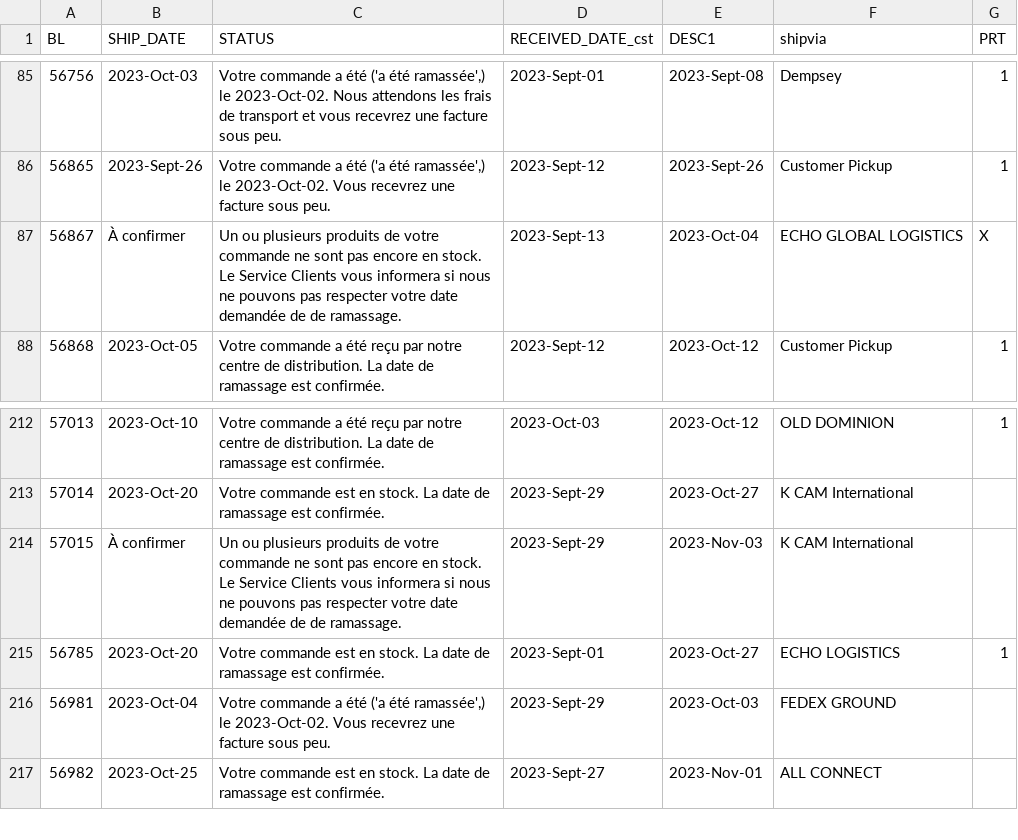
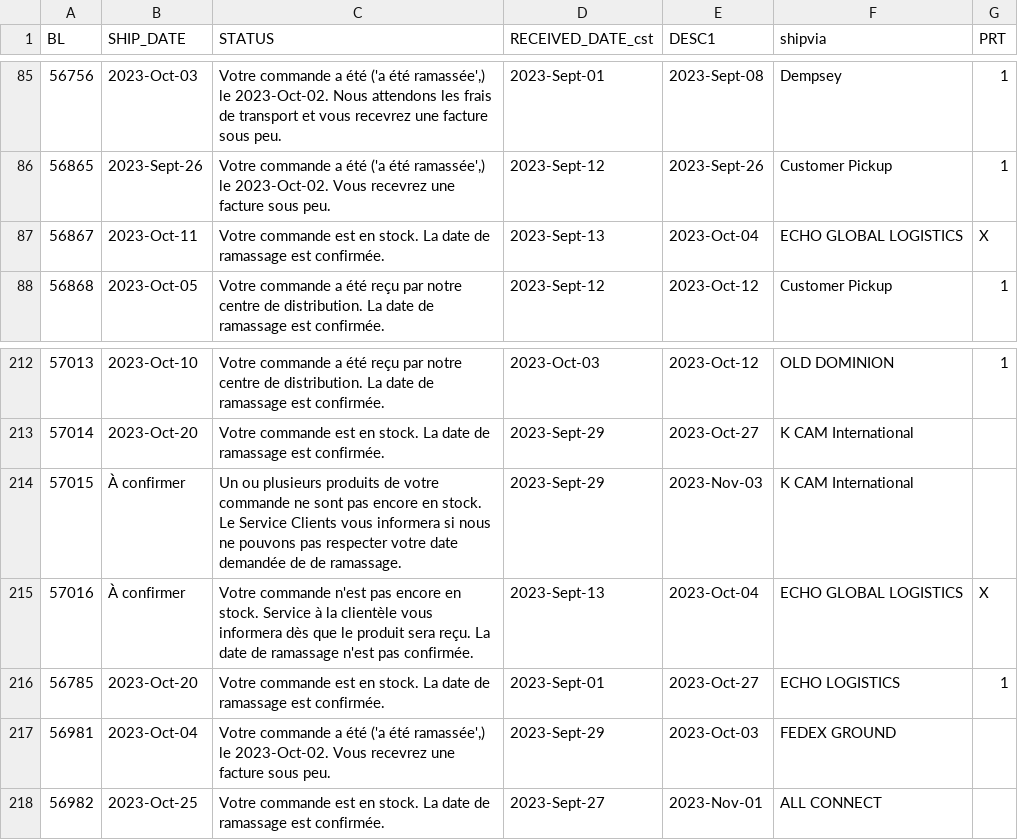
Before and after one commit to dempseysystems/dempseysystems.github.io, a CSV file: shipments-french - Dempsey US.csv, drawn as a sheet; only a part is shown, gaps mark what is left out.

```diff
--- a/shipments-french - Dempsey US.csv
+++ b/shipments-french - Dempsey US.csv
@@ -86,3 +86,3 @@ BL,SHIP_DATE,STATUS,RECEIVED_DATE_cst,DESC1,shipvia,PRT
 56865,2023-Sept-26,"Votre commande a été ('a été ramassée',) le 2023-Oct-02. Vous recevrez une facture sous peu.",2023-Sept-12,2023-Sept-26,Customer Pickup,1
-56867,À confirmer,Un ou plusieurs produits de votre commande ne sont pas encore en stock. Le Service Clients vous informera si nous ne pouvons pas respecter votre date demandée de de ramassage.,2023-Sept-13,2023-Oct-04,ECHO GLOBAL LOGISTICS,X
+56867,2023-Oct-11,Votre commande est en stock. La date de ramassage est confirmée.,2023-Sept-13,2023-Oct-04,ECHO GLOBAL LOGISTICS,X
 56868,2023-Oct-05,Votre commande a été reçu par notre centre de distribution. La date de ramassage est confirmée.,2023-Sept-12,2023-Oct-12,Customer Pickup,1
@@ -214,2 +214,3 @@ BL,SHIP_DATE,STATUS,RECEIVED_DATE_cst,DESC1,shipvia,PRT
 57015,À confirmer,Un ou plusieurs produits de votre commande ne sont pas encore en stock. Le Service Clients vous informera si nous ne pouvons pas respecter votre date demandée de de ramassage.,2023-Sept-29,2023-Nov-03,K CAM International,
+57016,À confirmer,Votre commande n'est pas encore en stock. Service à la clientèle vous informera dès que le produit sera reçu. La date de ramassage n'est pas confirmée.,2023-Sept-13,2023-Oct-04,ECHO GLOBAL LOGISTICS,X
 56785,2023-Oct-20,Votre commande est en stock. La date de ramassage est confirmée.,2023-Sept-01,2023-Oct-27,ECHO LOGISTICS,1
```
Also changed, not shown: shipments - Dempsey US.csv, 1 other file.
